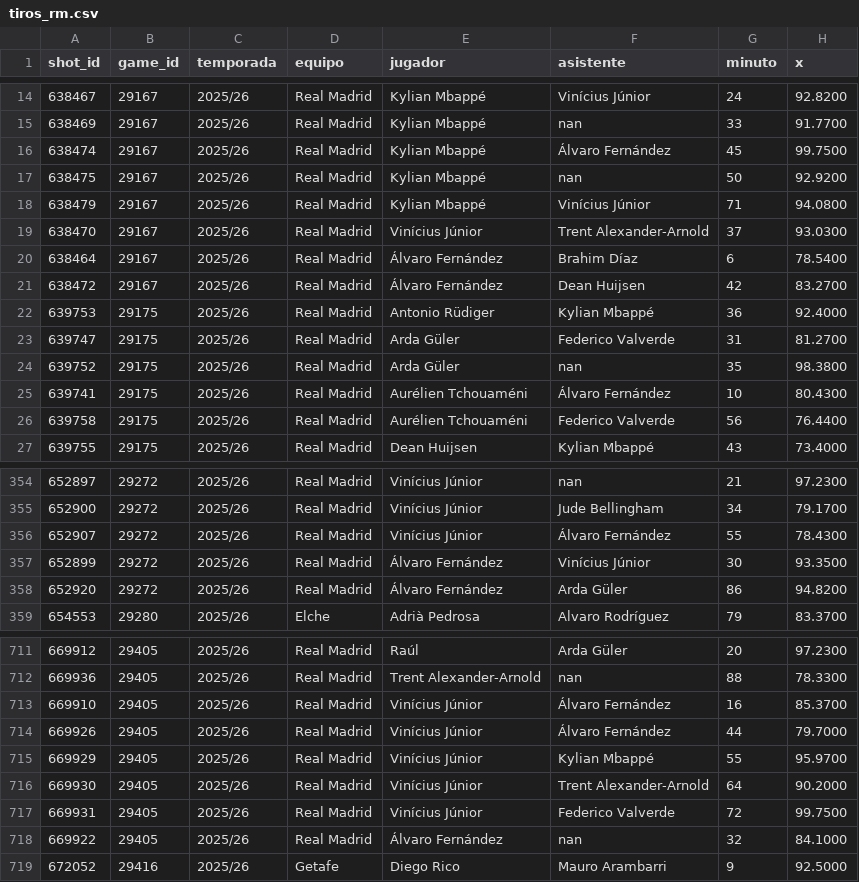
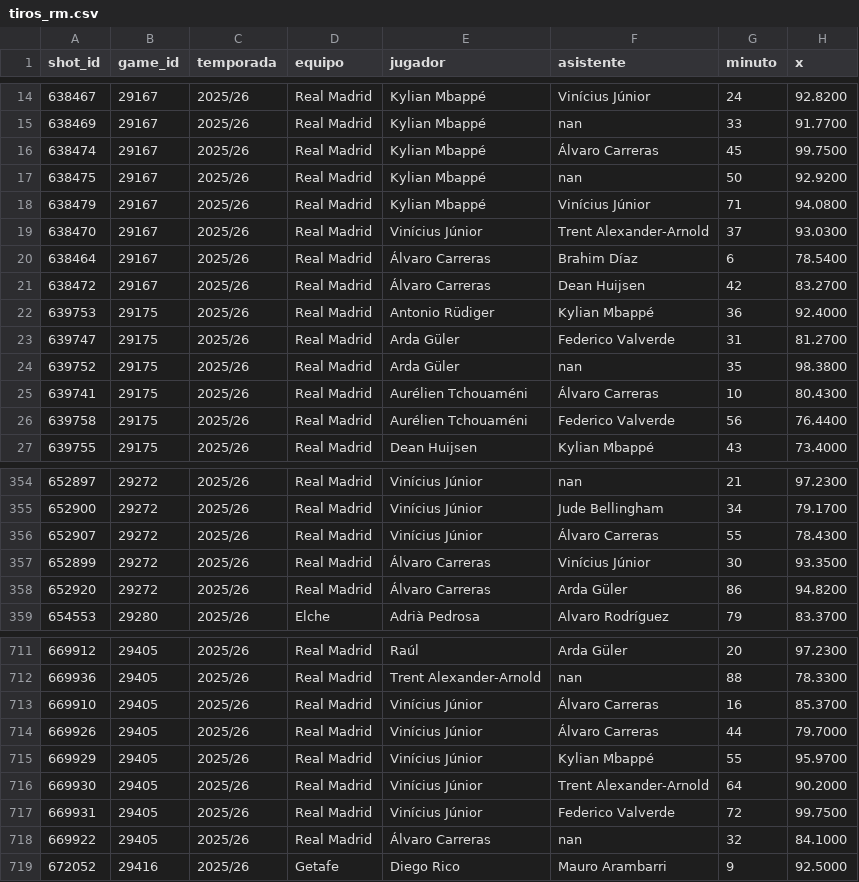
Before and after one commit to aluse33/madrid-analytics, a CSV file: web/src/data/tiros_rm.csv, drawn as a sheet; only a part is shown, gaps mark what is left out; the diff covers the shown part only; the diff names each change by its address in the sheet, - before the commit and + after, or states it on an @@ line.

```diff
--- a/web/src/data/tiros_rm.csv
+++ b/web/src/data/tiros_rm.csv
-F16 (asistente): Álvaro Fernández
+F16 (asistente): Álvaro Carreras
-E20:E21 (jugador): Álvaro Fernández
+E20:E21 (jugador): Álvaro Carreras
-F25 (asistente): Álvaro Fernández
+F25 (asistente): Álvaro Carreras
-F356 (asistente): Álvaro Fernández
+F356 (asistente): Álvaro Carreras
-E357:E358 (jugador): Álvaro Fernández
+E357:E358 (jugador): Álvaro Carreras
-F713:F714 (asistente): Álvaro Fernández
+F713:F714 (asistente): Álvaro Carreras
-E718 (jugador): Álvaro Fernández
+E718 (jugador): Álvaro Carreras
```
Also changed, not shown: 35 edited cells elsewhere in this file, web/src/data/jugadores_eb.csv, web/src/data/jugadores_fotos.csv, 13 other files.
